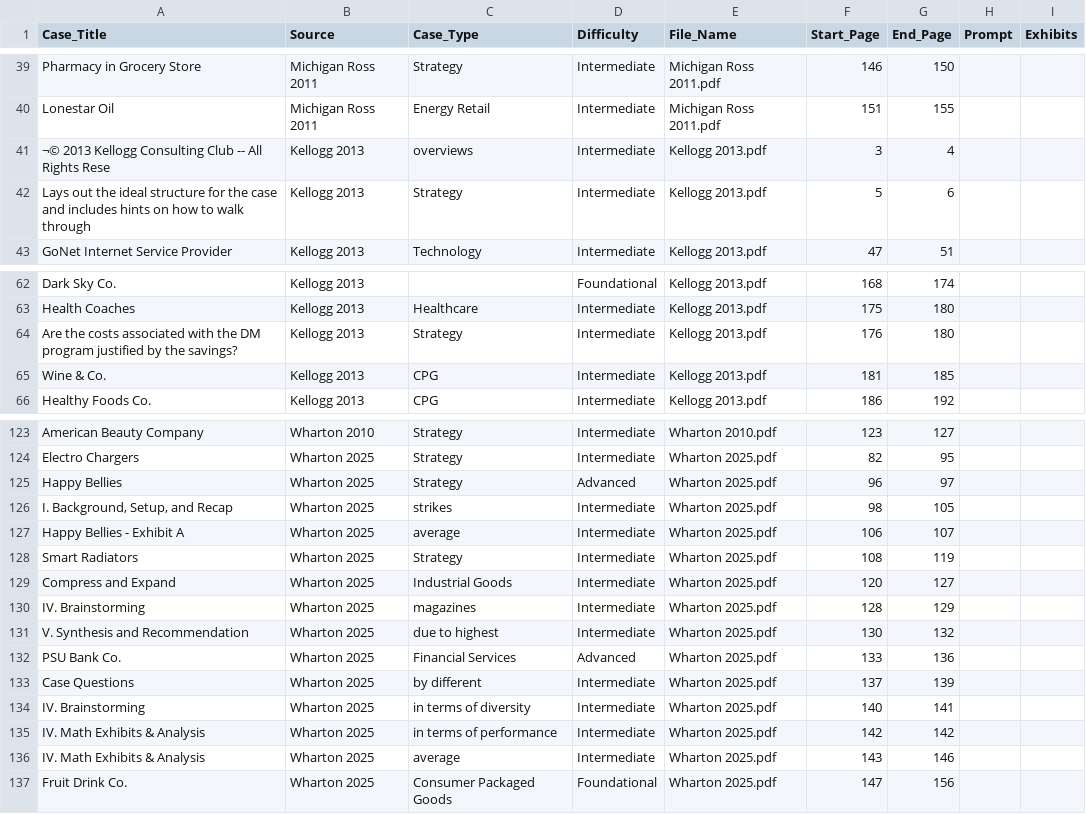
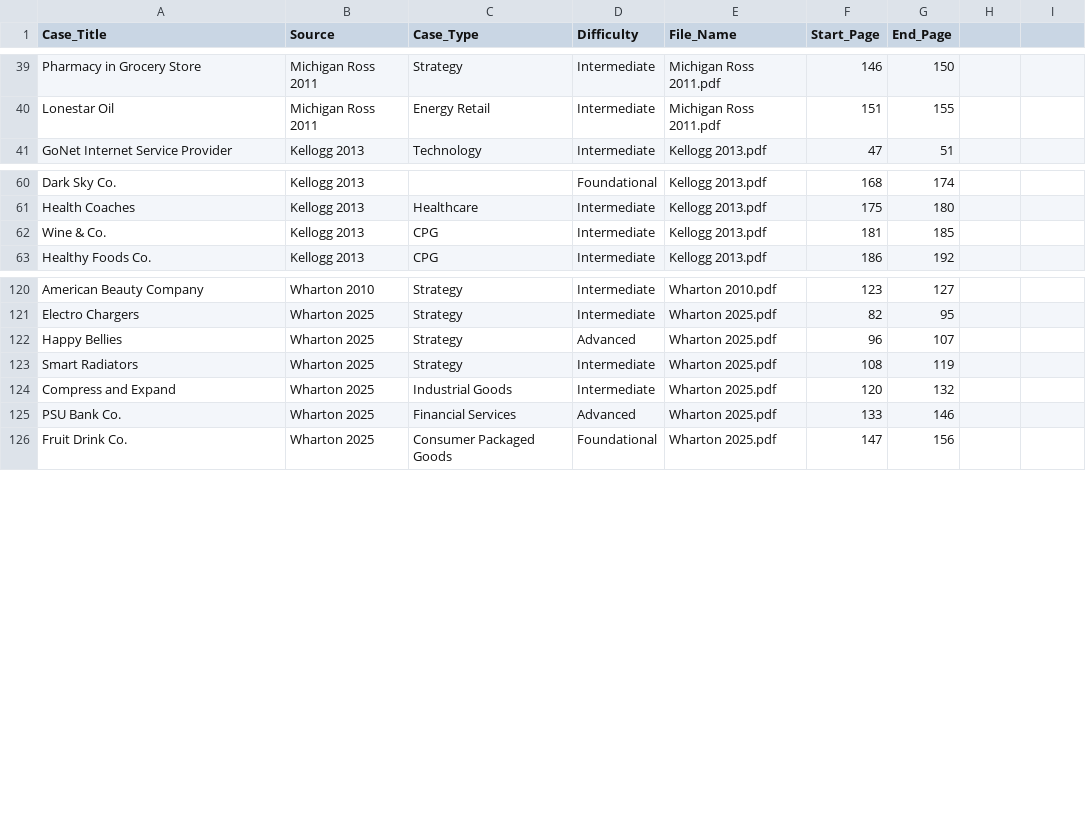
Before and after one commit to amoghdeshpande26-ux/MCA-CONSULTING-HUB, a CSV file: case_catalog.csv, drawn as a sheet; only a part is shown, gaps mark what is left out; the diff covers the shown part only.

Commit message:
Update case_catalog.csv

```diff
--- a/case_catalog.csv
+++ b/case_catalog.csv
@@ -1 +1 @@
-Case_Title,Source,Case_Type,Difficulty,File_Name,Start_Page,End_Page,Prompt,Exhibits
+Case_Title,Source,Case_Type,Difficulty,File_Name,Start_Page,End_Page
@@ -40,4 +40,2 @@ Pharmacy in Grocery Store,Michigan Ross 2011,Strategy,Intermediate,Michigan Ross
 Lonestar Oil,Michigan Ross 2011,Energy Retail,Intermediate,Michigan Ross 2011.pdf,151,155
-¬© 2013 Kellogg Consulting Club  -- All Rights Rese,Kellogg 2013,overviews,Intermediate,Kellogg 2013.pdf,3,4
-Lays out the ideal structure for the case and includes hints on how to walk through,Kellogg 2013,Strategy,Intermediate,Kellogg 2013.pdf,5,6
 GoNet Internet Service Provider,Kellogg 2013,Technology,Intermediate,Kellogg 2013.pdf,47,51
@@ -63,3 +61,2 @@ Dark Sky Co.,Kellogg 2013,,Foundational,Kellogg 2013.pdf,168,174
 Health Coaches,Kellogg 2013,Healthcare,Intermediate,Kellogg 2013.pdf,175,180
-Are the costs associated with the DM program justified by the savings?,Kellogg 2013,Strategy,Intermediate,Kellogg 2013.pdf,176,180
 Wine & Co.,Kellogg 2013,CPG,Intermediate,Kellogg 2013.pdf,181,185
@@ -124,14 +121,6 @@ American Beauty Company,Wharton 2010,Strategy,Intermediate,Wharton 2010.pdf,123,
 Electro Chargers,Wharton 2025,Strategy,Intermediate,Wharton 2025.pdf,82,95
-Happy Bellies,Wharton 2025,Strategy,Advanced,Wharton 2025.pdf,96,97
-"I. Background, Setup, and Recap",Wharton 2025,strikes,Intermediate,Wharton 2025.pdf,98,105
-Happy Bellies - Exhibit A,Wharton 2025,average,Intermediate,Wharton 2025.pdf,106,107
+Happy Bellies,Wharton 2025,Strategy,Advanced,Wharton 2025.pdf,96,107
 Smart Radiators,Wharton 2025,Strategy,Intermediate,Wharton 2025.pdf,108,119
-Compress and Expand,Wharton 2025,Industrial Goods,Intermediate,Wharton 2025.pdf,120,127
-IV. Brainstorming,Wharton 2025,magazines,Intermediate,Wharton 2025.pdf,128,129
-V. Synthesis and Recommendation,Wharton 2025,due to highest,Intermediate,Wharton 2025.pdf,130,132
-PSU Bank Co.,Wharton 2025,Financial Services,Advanced,Wharton 2025.pdf,133,136
-Case Questions,Wharton 2025,by different,Intermediate,Wharton 2025.pdf,137,139
-IV. Brainstorming,Wharton 2025,in terms of diversity,Intermediate,Wharton 2025.pdf,140,141
-IV. Math Exhibits & Analysis,Wharton 2025,in terms of performance,Intermediate,Wharton 2025.pdf,142,142
-IV. Math Exhibits & Analysis,Wharton 2025,average,Intermediate,Wharton 2025.pdf,143,146
+Compress and Expand,Wharton 2025,Industrial Goods,Intermediate,Wharton 2025.pdf,120,132
+PSU Bank Co.,Wharton 2025,Financial Services,Advanced,Wharton 2025.pdf,133,146
 Fruit Drink Co.,Wharton 2025,Consumer Packaged Goods,Foundational,Wharton 2025.pdf,147,156
```
Also changed, not shown: 89 edited cells elsewhere in this file.
